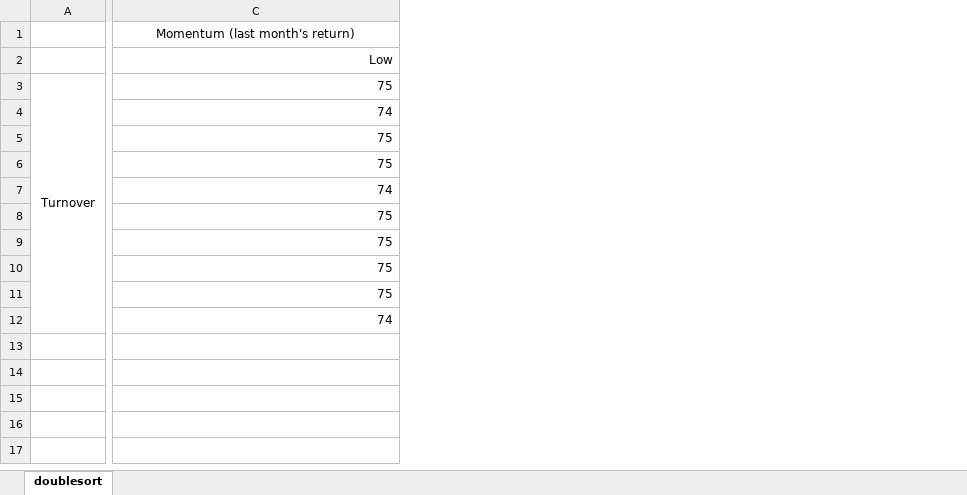
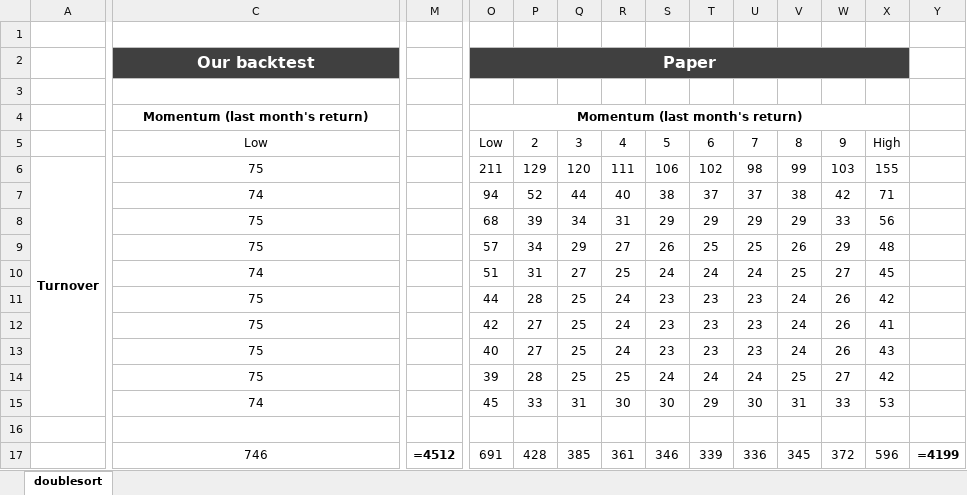
Before and after one commit to rbeeli/short-term_momentum_strategy, an Excel workbook: backtest/doublesort 10x10 average count styled.xlsx, sheet doublesort, drawn as a sheet; only a part is shown, gaps mark what is left out; values as stored, in another font and other column widths than the file's, no borders; conditional formats not drawn; addresses are those after the commit; rows hold the shown columns only; the diff covers the shown part only; the diff names each change by its address in the sheet, - before the commit and + after, or states it on an @@ line.

```diff
--- a/backtest/doublesort 10x10 average count styled.xlsx (sheet doublesort)
+++ b/backtest/doublesort 10x10 average count styled.xlsx (sheet doublesort)
+column M, empty
+column O, rows 4-15: Momentum (last month's return) | Low | 211 | 94 | 68 | 57 | 51 | 44 | 42 | 40 | 39 | 45
+column P, rows 5-15: 2 | 129 | 52 | 39 | 34 | 31 | 28 | 27 | 27 | 28 | 33
+column Q, rows 5-15: 3 | 120 | 44 | 34 | 29 | 27 | 25 | 25 | 25 | 25 | 31
+column R, rows 5-15: 4 | 111 | 40 | 31 | 27 | 25 | 24 | 24 | 24 | 25 | 30
+column S, rows 5-15: 5 | 106 | 38 | 29 | 26 | 24 | 23 | 23 | 23 | 24 | 30
+column T, rows 5-15: 6 | 102 | 37 | 29 | 25 | 24 | 23 | 23 | 23 | 24 | 29
+column U, rows 5-15: 7 | 98 | 37 | 29 | 25 | 24 | 23 | 23 | 23 | 24 | 30
+column V, rows 5-15: 8 | 99 | 38 | 29 | 26 | 25 | 24 | 24 | 24 | 25 | 31
+column W, rows 5-15: 9 | 103 | 42 | 33 | 29 | 27 | 26 | 26 | 26 | 27 | 33
+column X, rows 5-15: High | 155 | 71 | 56 | 48 | 45 | 42 | 41 | 43 | 42 | 53
+column Y, empty
+row 1: (empty)
+row 2:  | Our backtest |  | Paper
+row 3: (empty)
-C4 bold: off
+C4 bold: on
-C5 alignment: right
+C5 alignment: center
-A6 bold: off
+A6 bold: on
-C6:C15 alignment: right
+C6:C15 alignment: center
+row 16: (empty)
+row 17:  | 746 | =4512 | 691 | 428 | 385 | 361 | 346 | 339 | 336 | 345 | 372 | 596 | =4199
```
Also changed, not shown: 1 added column and cell formats elsewhere in this sheet, backtest/doublesort 10x10 average market cap styled.xlsx, backtest/doublesort 10x10 average returns styled.xlsx, 11 other files.
